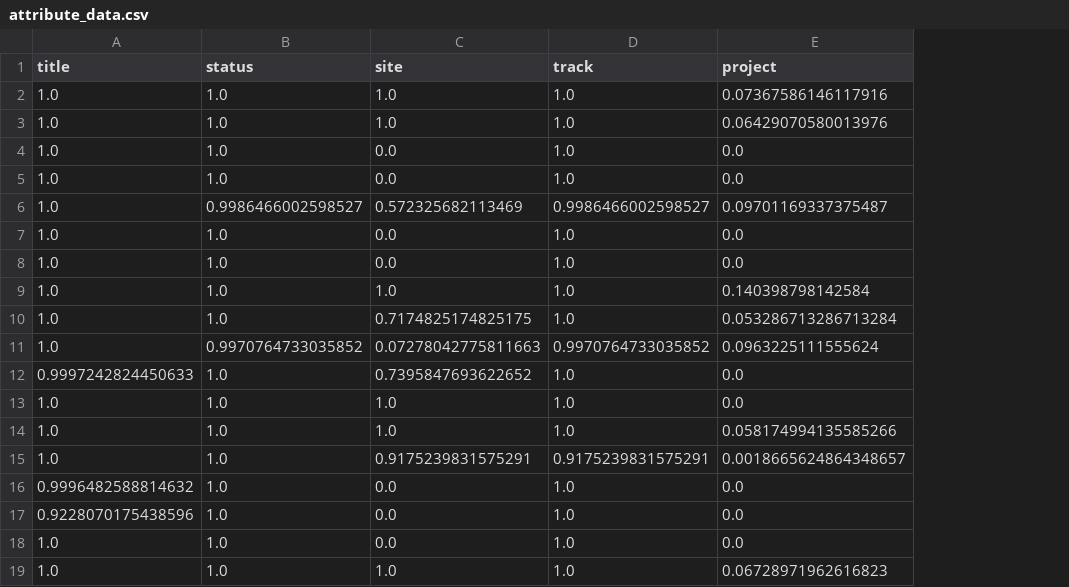
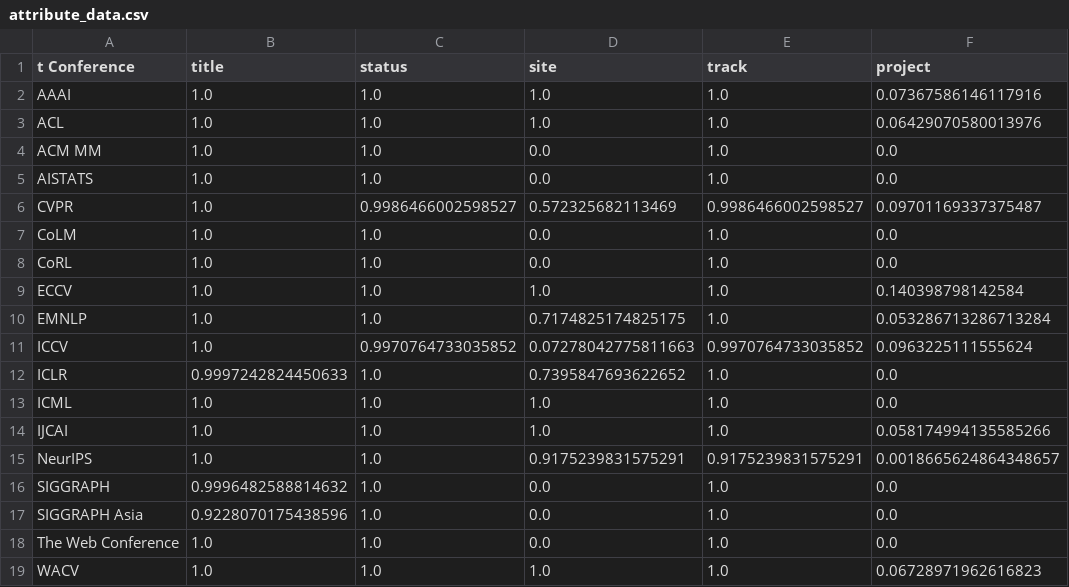
Before and after one commit to AnikiFan/Conference_Data_Visualization, a CSV file: data/attribute_data.csv, drawn as a sheet; only a part is shown; the diff names each change by its address in the sheet, - before the commit and + after, or states it on an @@ line.

Commit message:
chore

```diff
--- a/data/attribute_data.csv
+++ b/data/attribute_data.csv
+column A (t Conference), rows 2-19: AAAI | ACL | ACM MM | AISTATS | CVPR | CoLM | CoRL | ECCV | EMNLP | ICCV | ICLR | ICML | IJCAI | NeurIPS | SIGGRAPH | SIGGRAPH Asia | The Web Conference | WACV
```
